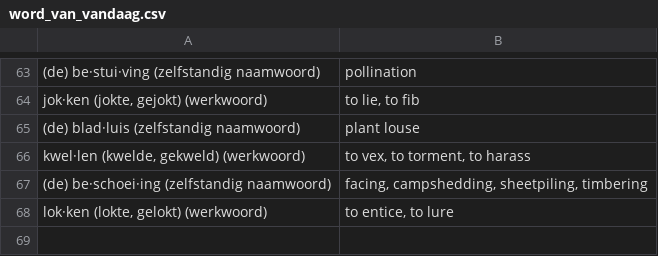
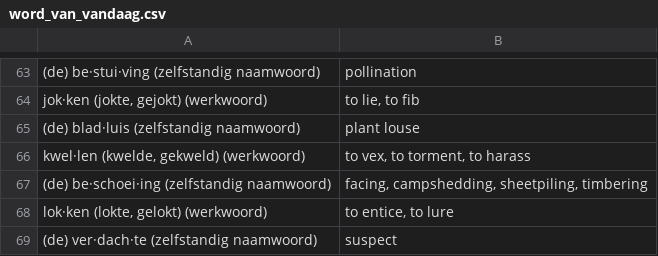
Before and after one commit to GNMoseke/dotfiles, a CSV file: flashcards/.athenaeum/word_van_vandaag.csv, drawn as a sheet; only a part is shown, gaps mark what is left out; the diff names each change by its address in the sheet, - before the commit and + after, or states it on an @@ line.

Commit message:
auto(flashcards): wvv

```diff
--- a/flashcards/.athenaeum/word_van_vandaag.csv
+++ b/flashcards/.athenaeum/word_van_vandaag.csv
+row 69: (de) ver·dach·te (zelfstandig naamwoord) | suspect
```
